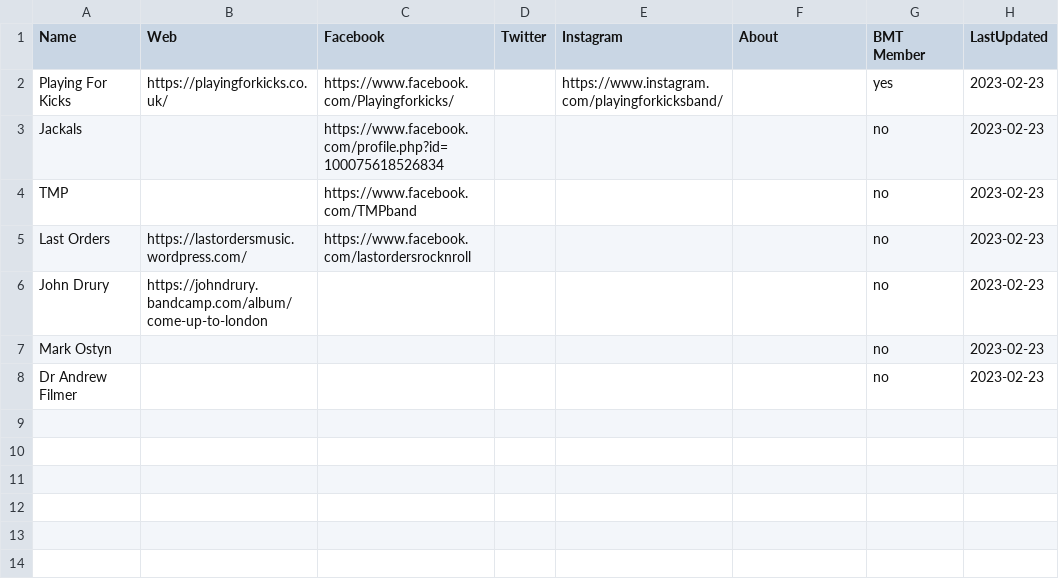
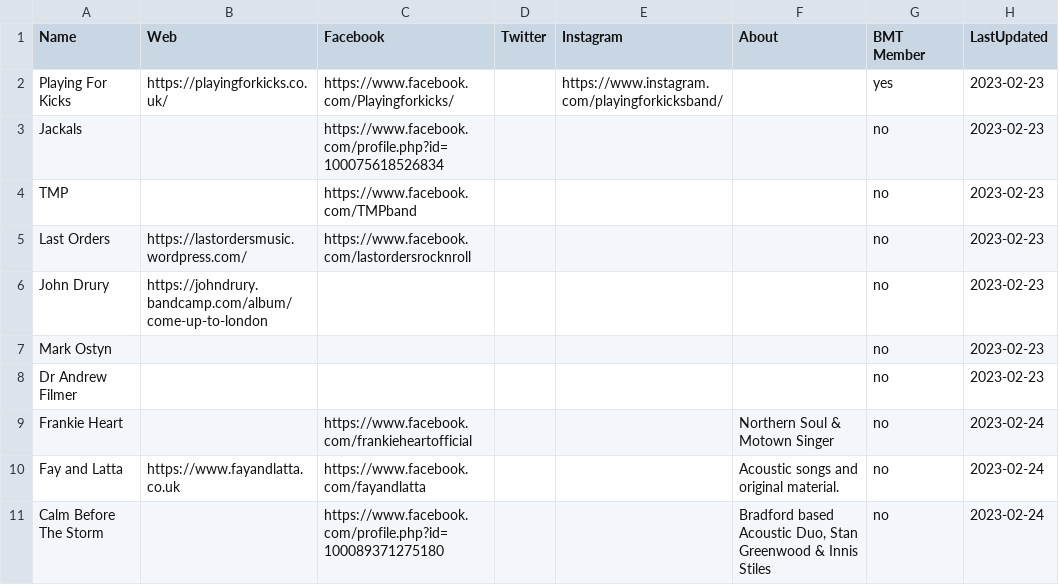
Before and after one commit to caprenter/bingley-music-town, a CSV file: _data/artists.csv, drawn as a sheet.

```diff
--- a/_data/artists.csv
+++ b/_data/artists.csv
@@ -8 +8,4 @@ Mark Ostyn,,,,,,no,2023-02-23
 Dr Andrew Filmer,,,,,,no,2023-02-23
+Frankie Heart,,https://www.facebook.com/frankieheartofficial,,,Northern Soul & Motown Singer,no,2023-02-24
+Fay and Latta,https://www.fayandlatta.co.uk,https://www.facebook.com/fayandlatta,,,Acoustic songs and original material.,no,2023-02-24
+Calm Before The Storm,,https://www.facebook.com/profile.php?id=100089371275180,,,"Bradford based Acoustic Duo, Stan Greenwood & Innis Stiles",no,2023-02-24
```
Also changed, not shown: _data/events.csv, _data/venues.csv, 4 other files.
